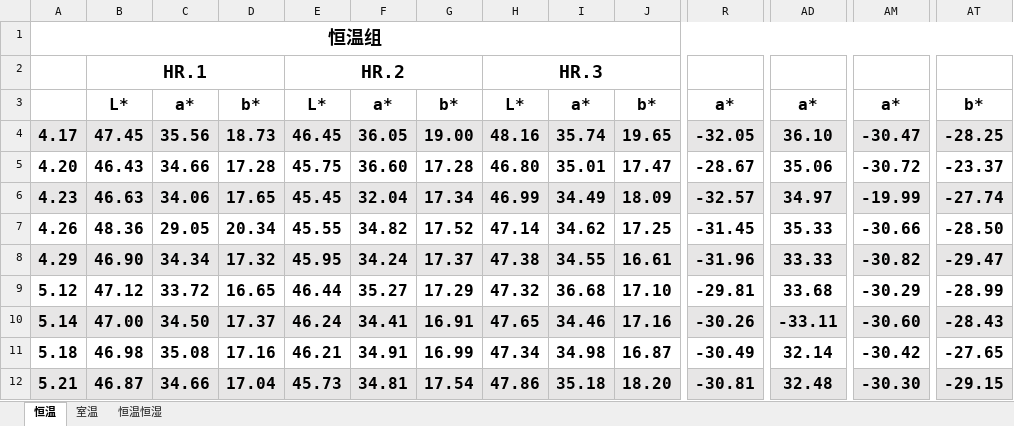
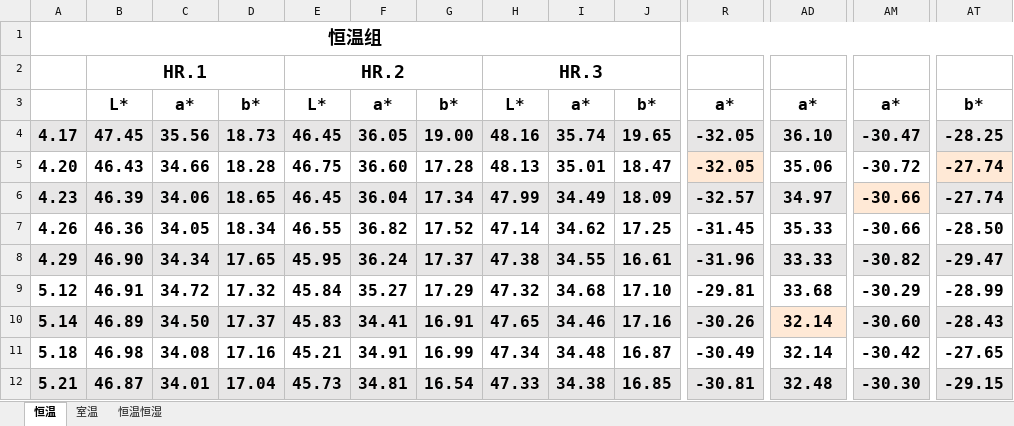
Before and after one commit to wrwei/mogao-digital-twin, an Excel workbook: experiments/敦煌变化数据_predicted.xlsx, sheet 恒温, drawn as a sheet; only a part is shown, gaps mark what is left out; values as stored, in another font and other column widths than the file's, no borders; the diff names each change by its address in the sheet, - before the commit and + after, or states it on an @@ line.

```diff
--- a/experiments/敦煌变化数据_predicted.xlsx (sheet 恒温)
+++ b/experiments/敦煌变化数据_predicted.xlsx (sheet 恒温)
-D5: 17.28
+D5: 18.28
-E5: 45.75
+E5: 46.75
-H5: 46.80
+H5: 48.13
-J5: 17.47
+J5: 18.47
-R5: -28.67
+R5: -32.05
-R5 fill: none
+R5 fill: #FFE9D6
-AT5: -23.37
+AT5: -27.74
-AT5 fill: none
+AT5 fill: #FFE9D6
-B6: 46.63
+B6: 46.39
-D6: 17.65
+D6: 18.65
-E6: 45.45
+E6: 46.45
-F6: 32.04
+F6: 36.04
-H6: 46.99
+H6: 47.99
-AM6: -19.99
+AM6: -30.66
-B7: 48.36
+B7: 46.36
-C7: 29.05
+C7: 34.05
-D7: 20.34
+D7: 18.34
-E7: 45.55
+E7: 46.55
-F7: 34.82
+F7: 36.82
-D8: 17.32
+D8: 17.65
-F8: 34.24
+F8: 36.24
-B9: 47.12
+B9: 46.91
-C9: 33.72
+C9: 34.72
-D9: 16.65
+D9: 17.32
-E9: 46.44
+E9: 45.84
-I9: 36.68
+I9: 34.68
-B10: 47.00
+B10: 46.89
-E10: 46.24
+E10: 45.83
-AD10: -33.11
+AD10: 32.14
-C11: 35.08
+C11: 34.08
-E11: 46.21
+E11: 45.21
-I11: 34.98
+I11: 34.48
-C12: 34.66
+C12: 34.01
-G12: 17.54
+G12: 16.54
-H12: 47.86
+H12: 47.33
-I12: 35.18
+I12: 34.38
-J12: 18.20
+J12: 16.85
```
Also changed, not shown: 1 other file.
